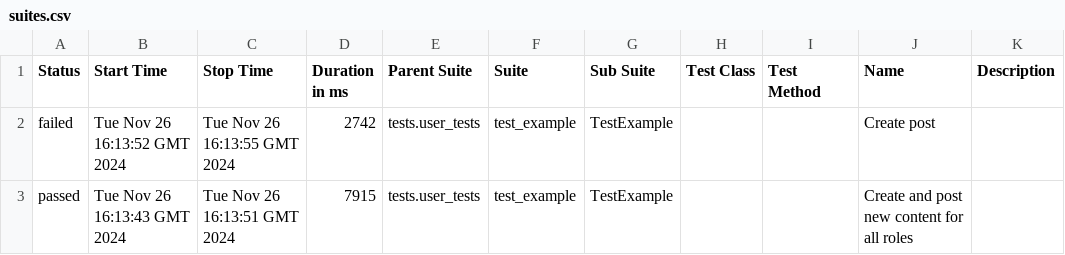
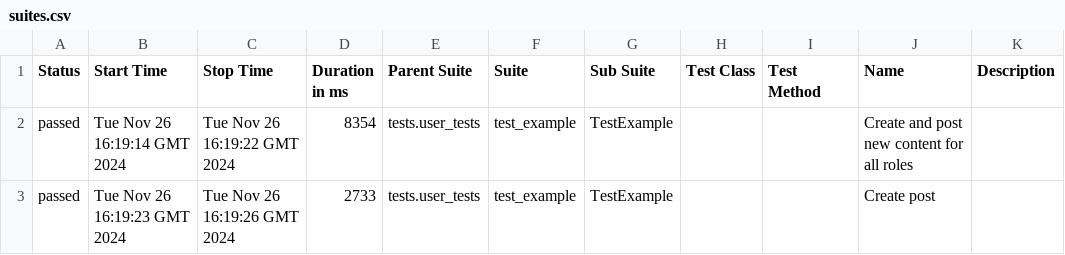
Before and after one commit to manikosto/fock, a CSV file: data/suites.csv, drawn as a sheet.

```diff
--- a/data/suites.csv
+++ b/data/suites.csv
@@ -1,3 +1,3 @@
 "Status","Start Time","Stop Time","Duration in ms","Parent Suite","Suite","Sub Suite","Test Class","Test Method","Name","Description"
-"failed","Tue Nov 26 16:13:52 GMT 2024","Tue Nov 26 16:13:55 GMT 2024","2742","tests.user_tests","test_example","TestExample","","","Create post",""
-"passed","Tue Nov 26 16:13:43 GMT 2024","Tue Nov 26 16:13:51 GMT 2024","7915","tests.user_tests","test_example","TestExample","","","Create and post new content for all roles",""
+"passed","Tue Nov 26 16:19:14 GMT 2024","Tue Nov 26 16:19:22 GMT 2024","8354","tests.user_tests","test_example","TestExample","","","Create and post new content for all roles",""
+"passed","Tue Nov 26 16:19:23 GMT 2024","Tue Nov 26 16:19:26 GMT 2024","2733","tests.user_tests","test_example","TestExample","","","Create post",""
```
Also changed, not shown: 30 other files.
